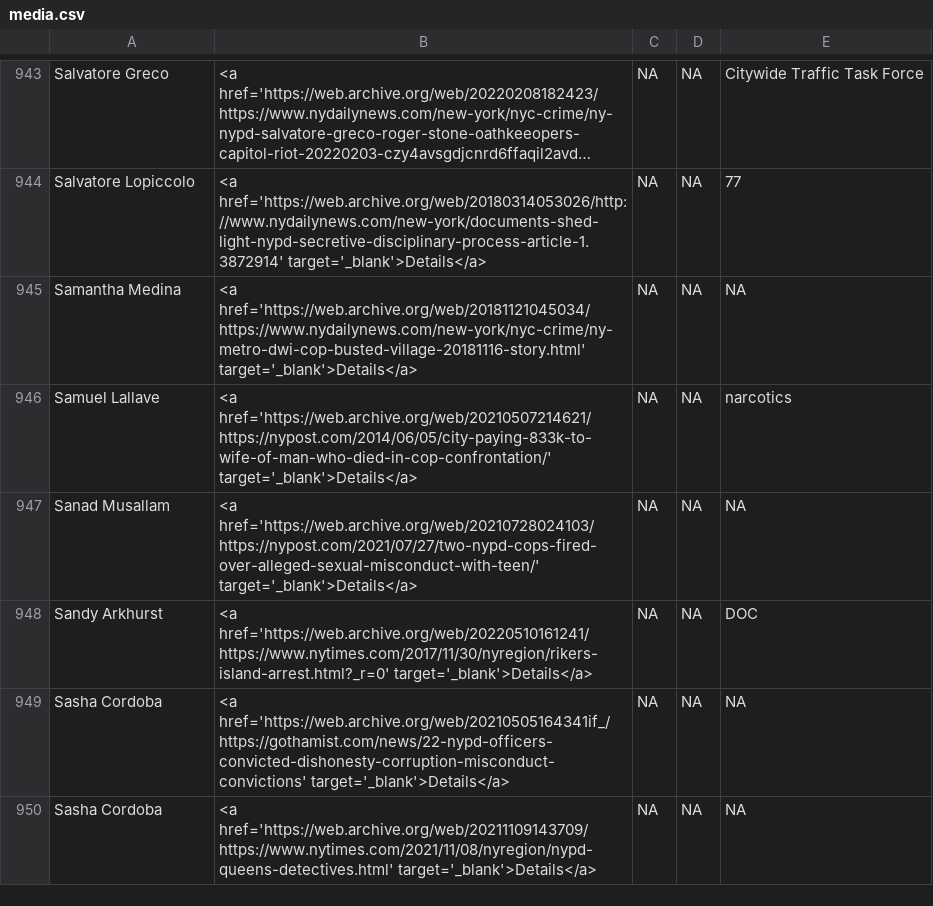
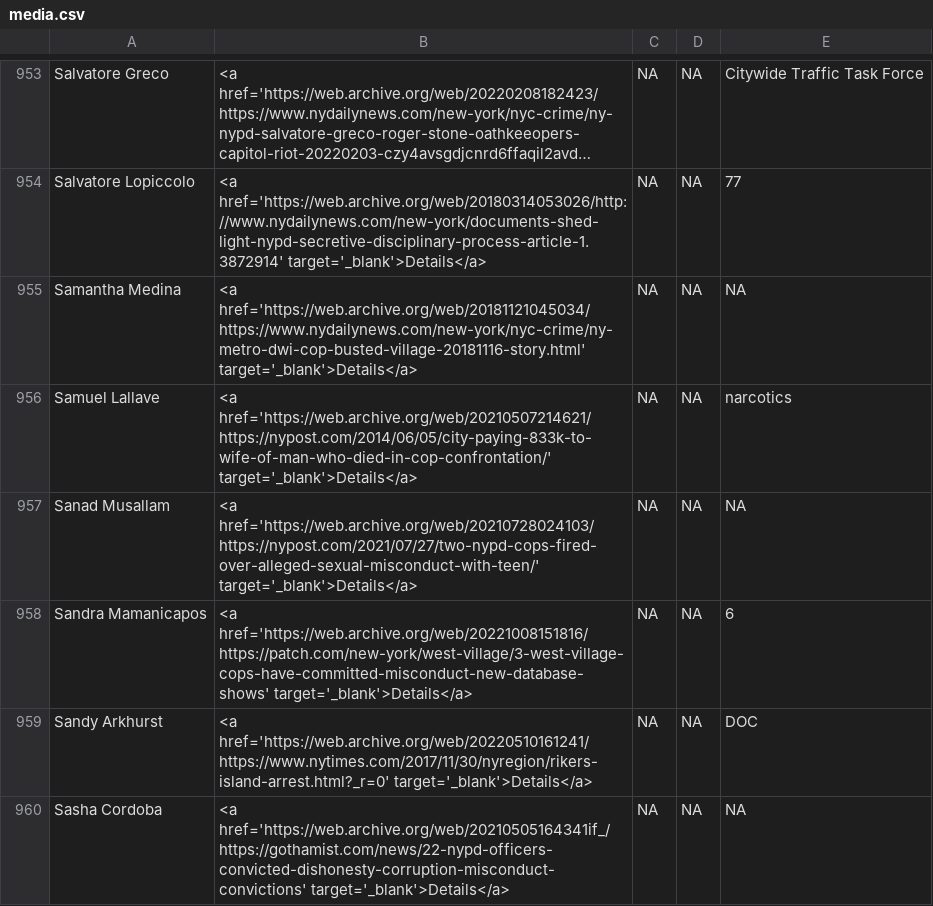
Before and after one commit to the-legal-aid-society/LELU, a CSV file: media/media.csv, drawn as a sheet; only a part is shown, gaps mark what is left out; the shorter side is filled out with more unchanged rows; long unchanged cells end in …; the diff covers the shown part only; the diff names each change by its address in the sheet, - before the commit and + after, or states it on an @@ line.

```diff
--- a/media/media.csv
+++ b/media/media.csv
+row 958: Sandra Mamanicapos | <a href='https://web.archive.org/web/20221008151816/https://patch.com/new-york/west-village/3-west-village-cops-have-committed-misconduct-new-database-shows' target='_blank'>Details</a> | NA | NA | 6
```
Also changed, not shown: 10 added rows elsewhere in this file, 1 other file.
